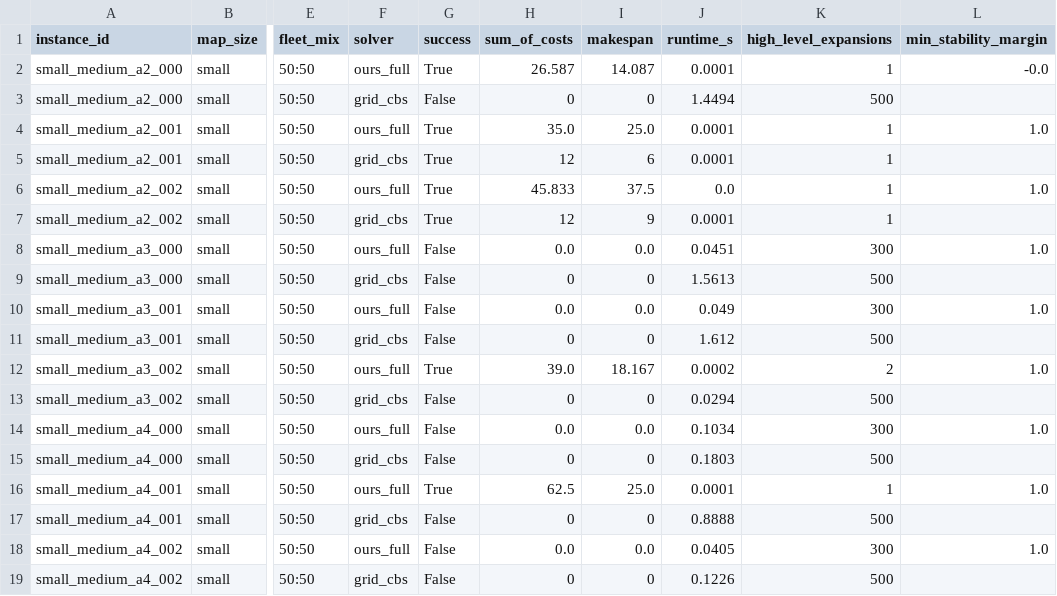
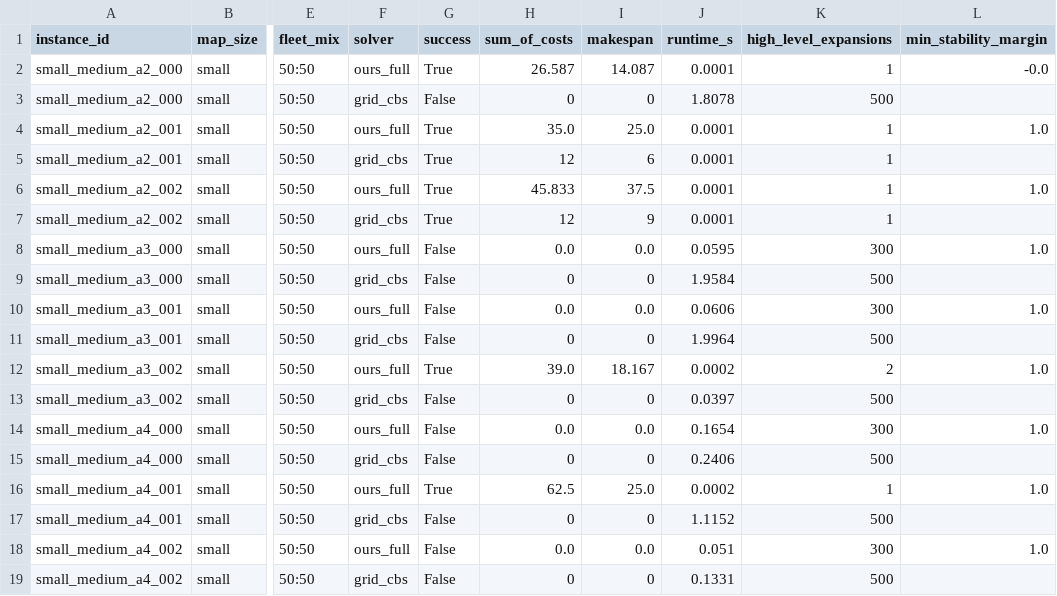
Before and after one commit to waxz/cc-code, a CSV file: mapf-curved-lanes/results/solver_benchmark.csv, drawn as a sheet; only a part is shown, gaps mark what is left out; the diff names each change by its address in the sheet, - before the commit and + after, or states it on an @@ line.

```diff
--- a/mapf-curved-lanes/results/solver_benchmark.csv
+++ b/mapf-curved-lanes/results/solver_benchmark.csv
-J3 (runtime_s): 1.4494
+J3 (runtime_s): 1.8078
-J6 (runtime_s): 0.0
+J6 (runtime_s): 0.0001
-J8 (runtime_s): 0.0451
+J8 (runtime_s): 0.0595
-J9 (runtime_s): 1.5613
+J9 (runtime_s): 1.9584
-J10 (runtime_s): 0.049
+J10 (runtime_s): 0.0606
-J11 (runtime_s): 1.612
+J11 (runtime_s): 1.9964
-J13 (runtime_s): 0.0294
+J13 (runtime_s): 0.0397
-J14 (runtime_s): 0.1034
+J14 (runtime_s): 0.1654
-J15 (runtime_s): 0.1803
+J15 (runtime_s): 0.2406
-J16 (runtime_s): 0.0001
+J16 (runtime_s): 0.0002
-J17 (runtime_s): 0.8888
+J17 (runtime_s): 1.1152
-J18 (runtime_s): 0.0405
+J18 (runtime_s): 0.051
-J19 (runtime_s): 0.1226
+J19 (runtime_s): 0.1331
```
Also changed, not shown: 4 other files.
